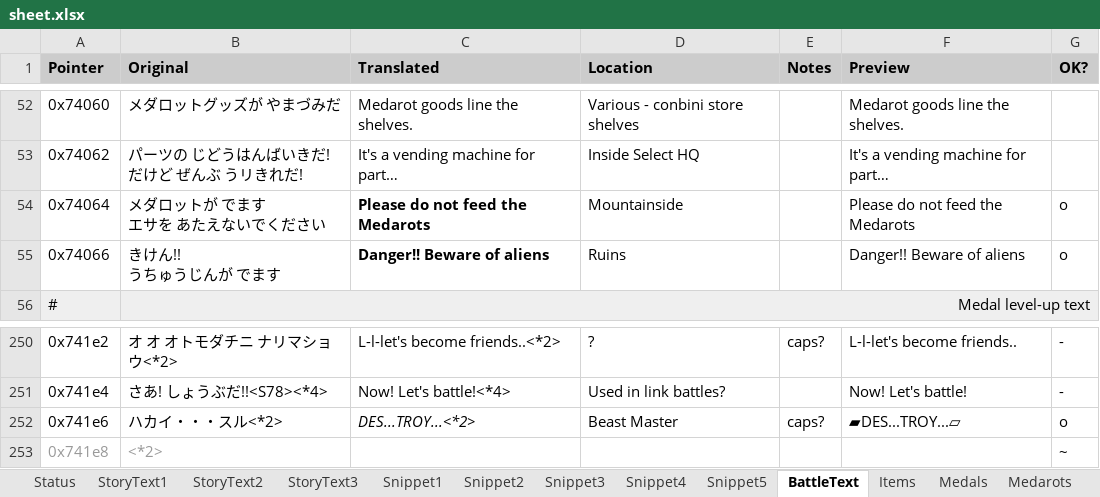
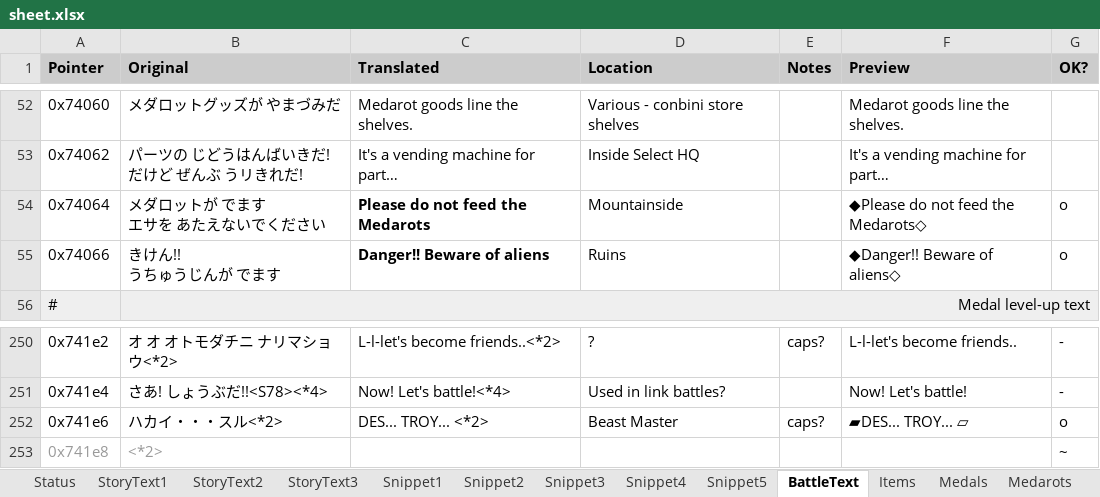
Before and after one commit to Medabots/medarot1_translation, an Excel workbook: sheet.xlsx, sheet BattleText, drawn as a sheet; only a part is shown, gaps mark what is left out; long unchanged cells end in …; values as stored, in another font and other column widths than the file's, no borders; charts and pictures and conditional formats not drawn; ↵ is a line break in a cell; the diff names each change by its address in the sheet, - before the commit and + after, or states it on an @@ line.

```diff
--- a/sheet.xlsx (sheet BattleText)
+++ b/sheet.xlsx (sheet BattleText)
-F54 (Preview): Please do not feed the ↵ Medarots
+F54 (Preview): ◆Please do not feed the ↵ Medarots◇
-F55 (Preview): Danger!! Beware of aliens
+F55 (Preview): ◆Danger!! Beware of aliens◇
-C252 (Translated): DES...TROY...<*2>
+C252 (Translated): DES... TROY... <*2>
-C252 italic: on
+C252 italic: off
-F252 (Preview): ▰DES...TROY...▱
+F252 (Preview): ▰DES... TROY... ▱
```
Also changed, not shown: sheet StoryText2, sheet StoryText1, sheet Status, charts or pictures, 1 other file.
